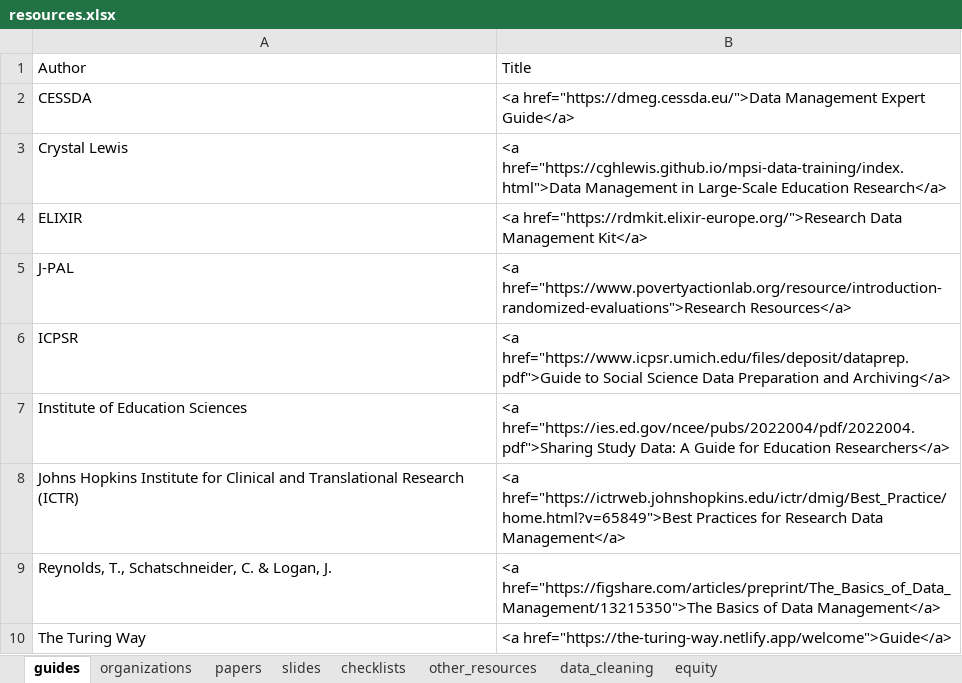
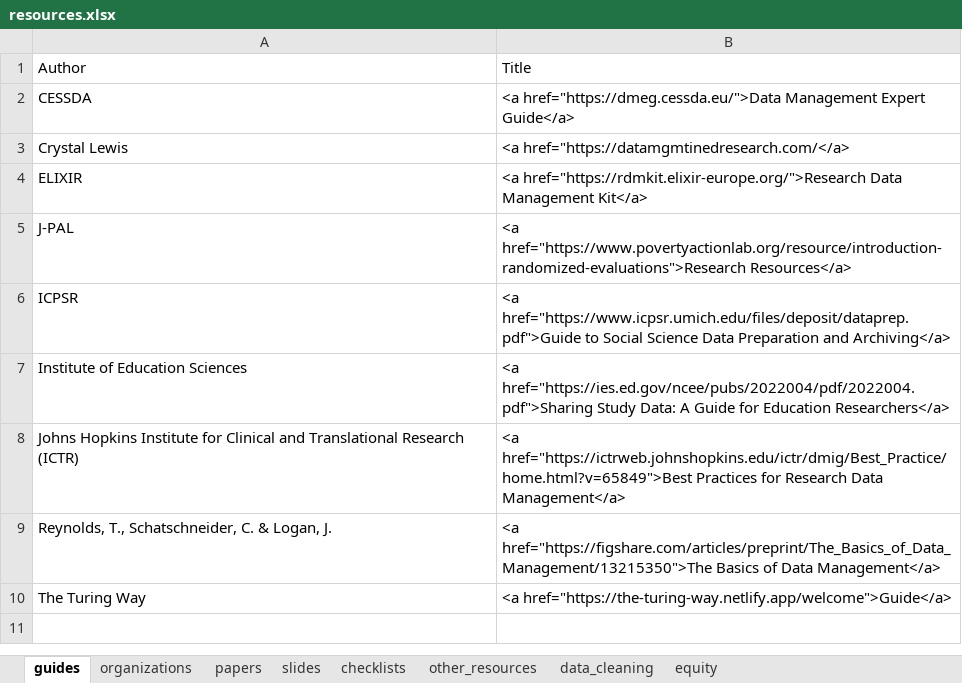
Before and after one commit to Cghlewis/crystal_site, an Excel workbook: content/blog/data_mgmt_resources/resources.xlsx, sheet guides, drawn as a sheet; values as stored, in another font and other column widths than the file's, no borders; the diff names each change by its address in the sheet, - before the commit and + after, or states it on an @@ line.

```diff
--- a/content/blog/data_mgmt_resources/resources.xlsx (sheet guides)
+++ b/content/blog/data_mgmt_resources/resources.xlsx (sheet guides)
-B3: <a href="https://cghlewis.github.io/mpsi-data-training/index.html">Data Management in Large-Scale Education Research</a>
+B3: <a href="https://datamgmtinedresearch.com/</a>
```
Also changed, not shown: sheet data_cleaning, sheet checklists.
